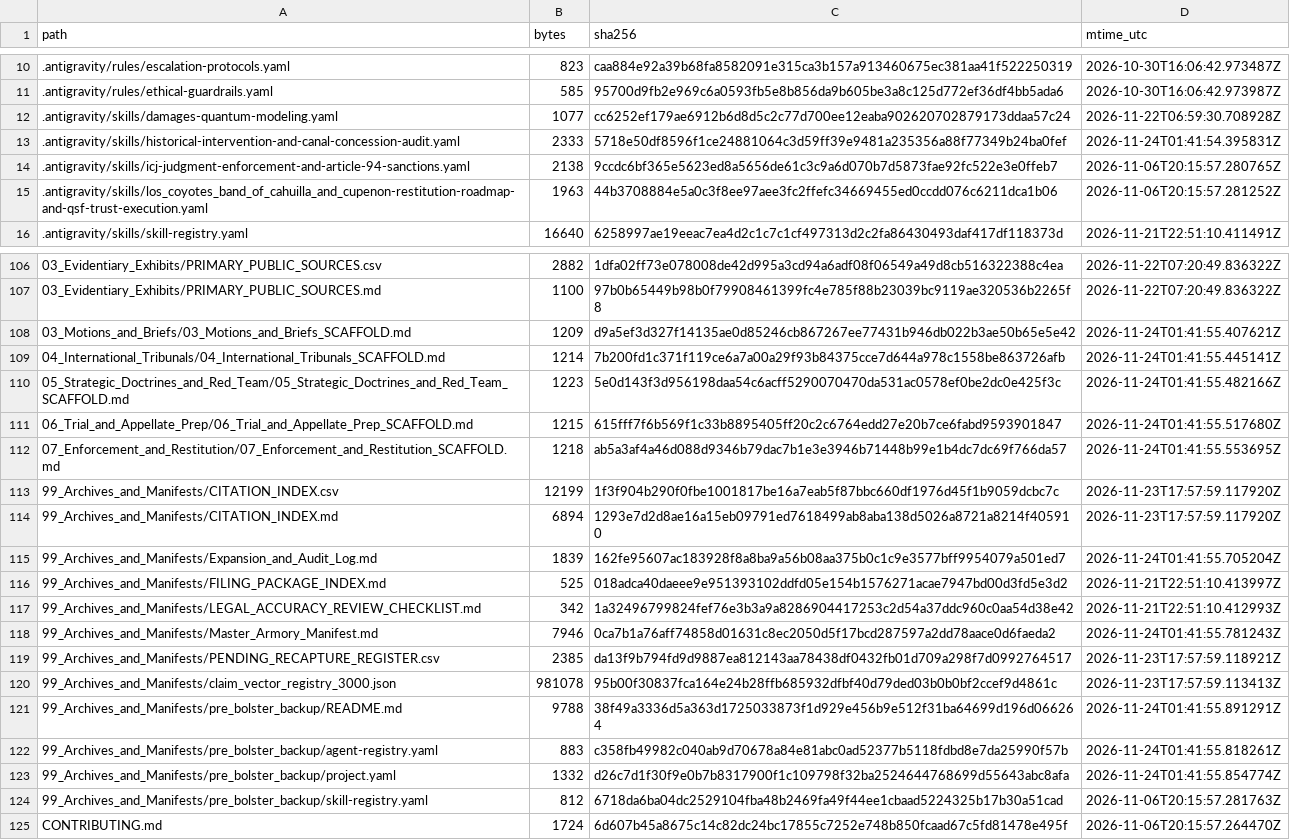
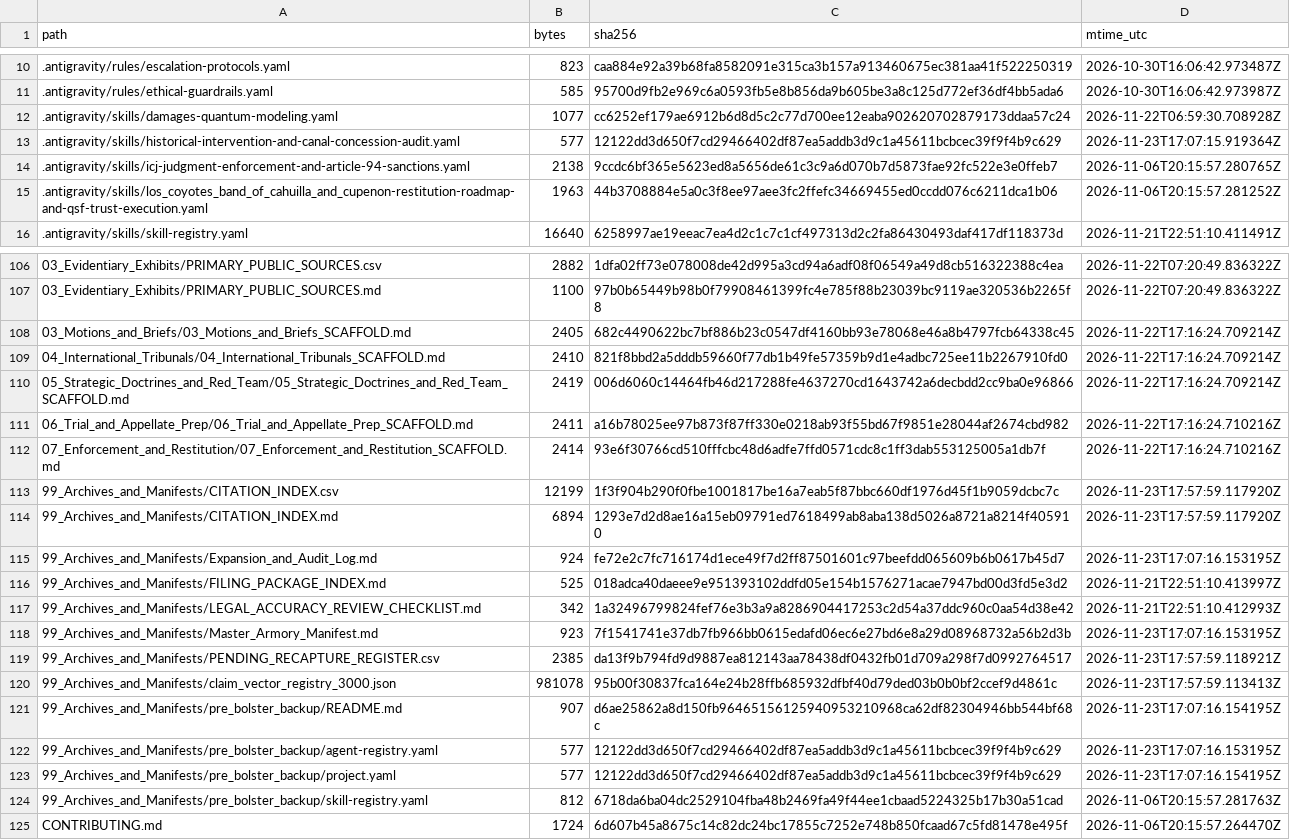
Before and after one commit to GlobalRestitutionAlliance/turtle-island-us-ca-los-coyotes-band-of-cahuilla-and-cupeno--master-litigation, a CSV file: 99_Archives_and_Manifests/MANIFEST_SHA256.csv, drawn as a sheet; only a part is shown, gaps mark what is left out; the diff covers the shown part only.

```diff
--- a/99_Archives_and_Manifests/MANIFEST_SHA256.csv
+++ b/99_Archives_and_Manifests/MANIFEST_SHA256.csv
@@ -12,3 +12,3 @@ path,bytes,sha256,mtime_utc
 .antigravity/skills/damages-quantum-modeling.yaml,1077,cc6252ef179ae6912b6d8d5c2c77d700ee12eaba902620702879173ddaa57c24,2026-11-22T06:59:30.708928Z
-.antigravity/skills/historical-intervention-and-canal-concession-audit.yaml,2333,5718e50df8596f1ce24881064c3d59ff39e9481a235356a88f77349b24ba0fef,2026-11-24T01:41:54.395831Z
+.antigravity/skills/historical-intervention-and-canal-concession-audit.yaml,577,12122dd3d650f7cd29466402df87ea5addb3d9c1a45611bcbcec39f9f4b9c629,2026-11-23T17:07:15.919364Z
 .antigravity/skills/icj-judgment-enforcement-and-article-94-sanctions.yaml,2138,9ccdc6bf365e5623ed8a5656de61c3c9a6d070b7d5873fae92fc522e3e0ffeb7,2026-11-06T20:15:57.280765Z
@@ -107,18 +107,18 @@ path,bytes,sha256,mtime_utc
 03_Evidentiary_Exhibits/PRIMARY_PUBLIC_SOURCES.md,1100,97b0b65449b98b0f79908461399fc4e785f88b23039bc9119ae320536b2265f8,2026-11-22T07:20:49.836322Z
-03_Motions_and_Briefs/03_Motions_and_Briefs_SCAFFOLD.md,1209,d9a5ef3d327f14135ae0d85246cb867267ee77431b946db022b3ae50b65e5e42,2026-11-24T01:41:55.407621Z
-04_International_Tribunals/04_International_Tribunals_SCAFFOLD.md,1214,7b200fd1c371f119ce6a7a00a29f93b84375cce7d644a978c1558be863726afb,2026-11-24T01:41:55.445141Z
-05_Strategic_Doctrines_and_Red_Team/05_Strategic_Doctrines_and_Red_Team_SCAFFOLD.md,1223,5e0d143f3d956198daa54c6acff5290070470da531ac0578ef0be2dc0e425f3c,2026-11-24T01:41:55.482166Z
-06_Trial_and_Appellate_Prep/06_Trial_and_Appellate_Prep_SCAFFOLD.md,1215,615fff7f6b569f1c33b8895405ff20c2c6764edd27e20b7ce6fabd9593901847,2026-11-24T01:41:55.517680Z
-07_Enforcement_and_Restitution/07_Enforcement_and_Restitution_SCAFFOLD.md,1218,ab5a3af4a46d088d9346b79dac7b1e3e3946b71448b99e1b4dc7dc69f766da57,2026-11-24T01:41:55.553695Z
+03_Motions_and_Briefs/03_Motions_and_Briefs_SCAFFOLD.md,2405,682c4490622bc7bf886b23c0547df4160bb93e78068e46a8b4797fcb64338c45,2026-11-22T17:16:24.709214Z
+04_International_Tribunals/04_International_Tribunals_SCAFFOLD.md,2410,821f8bbd2a5dddb59660f77db1b49fe57359b9d1e4adbc725ee11b2267910fd0,2026-11-22T17:16:24.709214Z
+05_Strategic_Doctrines_and_Red_Team/05_Strategic_Doctrines_and_Red_Team_SCAFFOLD.md,2419,006d6060c14464fb46d217288fe4637270cd1643742a6decbdd2cc9ba0e96866,2026-11-22T17:16:24.709214Z
+06_Trial_and_Appellate_Prep/06_Trial_and_Appellate_Prep_SCAFFOLD.md,2411,a16b78025ee97b873f87ff330e0218ab93f55bd67f9851e28044af2674cbd982,2026-11-22T17:16:24.710216Z
+07_Enforcement_and_Restitution/07_Enforcement_and_Restitution_SCAFFOLD.md,2414,93e6f30766cd510fffcbc48d6adfe7ffd0571cdc8c1ff3dab553125005a1db7f,2026-11-22T17:16:24.710216Z
 99_Archives_and_Manifests/CITATION_INDEX.csv,12199,1f3f904b290f0fbe1001817be16a7eab5f87bbc660df1976d45f1b9059dcbc7c,2026-11-23T17:57:59.117920Z
 99_Archives_and_Manifests/CITATION_INDEX.md,6894,1293e7d2d8ae16a15eb09791ed7618499ab8aba138d5026a8721a8214f405910,2026-11-23T17:57:59.117920Z
-99_Archives_and_Manifests/Expansion_and_Audit_Log.md,1839,162fe95607ac183928f8a8ba9a56b08aa375b0c1c9e3577bff9954079a501ed7,2026-11-24T01:41:55.705204Z
+99_Archives_and_Manifests/Expansion_and_Audit_Log.md,924,fe72e2c7fc716174d1ece49f7d2ff87501601c97beefdd065609b6b0617b45d7,2026-11-23T17:07:16.153195Z
 99_Archives_and_Manifests/FILING_PACKAGE_INDEX.md,525,018adca40daeee9e951393102ddfd05e154b1576271acae7947bd00d3fd5e3d2,2026-11-21T22:51:10.413997Z
 99_Archives_and_Manifests/LEGAL_ACCURACY_REVIEW_CHECKLIST.md,342,1a32496799824fef76e3b3a9a8286904417253c2d54a37ddc960c0aa54d38e42,2026-11-21T22:51:10.412993Z
-99_Archives_and_Manifests/Master_Armory_Manifest.md,7946,0ca7b1a76aff74858d01631c8ec2050d5f17bcd287597a2dd78aace0d6faeda2,2026-11-24T01:41:55.781243Z
+99_Archives_and_Manifests/Master_Armory_Manifest.md,923,7f1541741e37db7fb966bb0615edafd06ec6e27bd6e8a29d08968732a56b2d3b,2026-11-23T17:07:16.153195Z
 99_Archives_and_Manifests/PENDING_RECAPTURE_REGISTER.csv,2385,da13f9b794fd9d9887ea812143aa78438df0432fb01d709a298f7d0992764517,2026-11-23T17:57:59.118921Z
 99_Archives_and_Manifests/claim_vector_registry_3000.json,981078,95b00f30837fca164e24b28ffb685932dfbf40d79ded03b0b0bf2ccef9d4861c,2026-11-23T17:57:59.113413Z
-99_Archives_and_Manifests/pre_bolster_backup/README.md,9788,38f49a3336d5a363d1725033873f1d929e456b9e512f31ba64699d196d066264,2026-11-24T01:41:55.891291Z
-99_Archives_and_Manifests/pre_bolster_backup/agent-registry.yaml,883,c358fb49982c040ab9d70678a84e81abc0ad52377b5118fdbd8e7da25990f57b,2026-11-24T01:41:55.818261Z
-99_Archives_and_Manifests/pre_bolster_backup/project.yaml,1332,d26c7d1f30f9e0b7b8317900f1c109798f32ba2524644768699d55643abc8afa,2026-11-24T01:41:55.854774Z
+99_Archives_and_Manifests/pre_bolster_backup/README.md,907,d6ae25862a8d150fb96465156125940953210968ca62df82304946bb544bf68c,2026-11-23T17:07:16.154195Z
+99_Archives_and_Manifests/pre_bolster_backup/agent-registry.yaml,577,12122dd3d650f7cd29466402df87ea5addb3d9c1a45611bcbcec39f9f4b9c629,2026-11-23T17:07:16.153195Z
+99_Archives_and_Manifests/pre_bolster_backup/project.yaml,577,12122dd3d650f7cd29466402df87ea5addb3d9c1a45611bcbcec39f9f4b9c629,2026-11-23T17:07:16.154195Z
 99_Archives_and_Manifests/pre_bolster_backup/skill-registry.yaml,812,6718da6ba04dc2529104fba48b2469fa49f44ee1cbaad5224325b17b30a51cad,2026-11-06T20:15:57.281763Z
```
Also changed, not shown: 77 edited cells elsewhere in this file, 37 other files.
